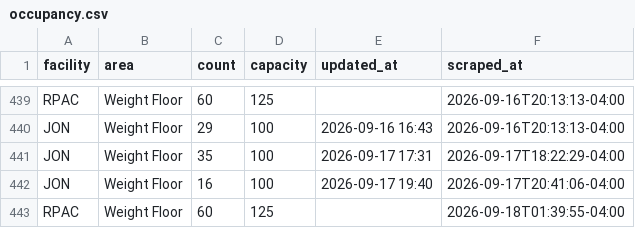
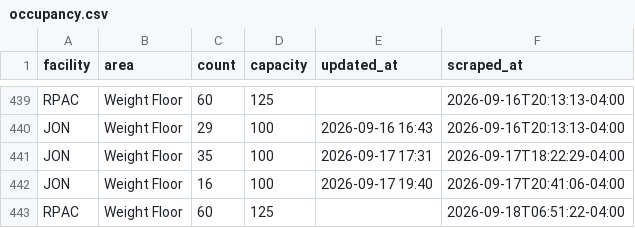
Before and after one commit to 23dhatch/gymScraper, a CSV file: data/occupancy.csv, drawn as a sheet; only a part is shown, gaps mark what is left out.

```diff
--- a/data/occupancy.csv
+++ b/data/occupancy.csv
@@ -442,2 +442,2 @@ JON,Weight Floor,35,100,2026-09-17 17:31,2026-09-17T18:22:29-04:00
 JON,Weight Floor,16,100,2026-09-17 19:40,2026-09-17T20:41:06-04:00
-RPAC,Weight Floor,60,125,,2026-09-18T01:39:55-04:00
+RPAC,Weight Floor,60,125,,2026-09-18T06:51:22-04:00
```
